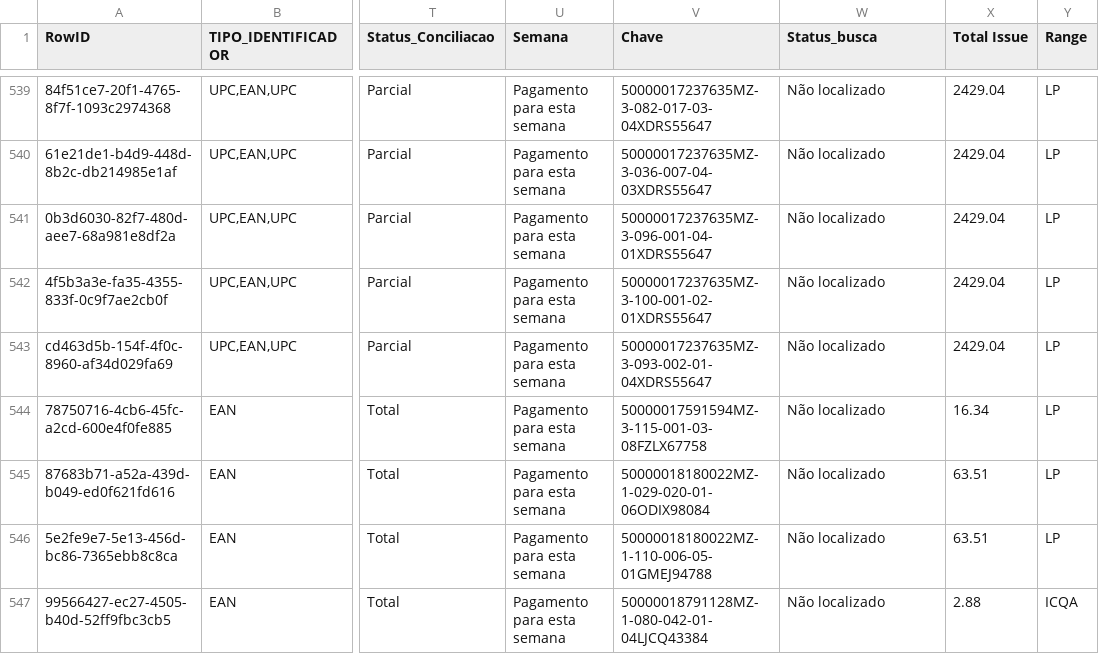
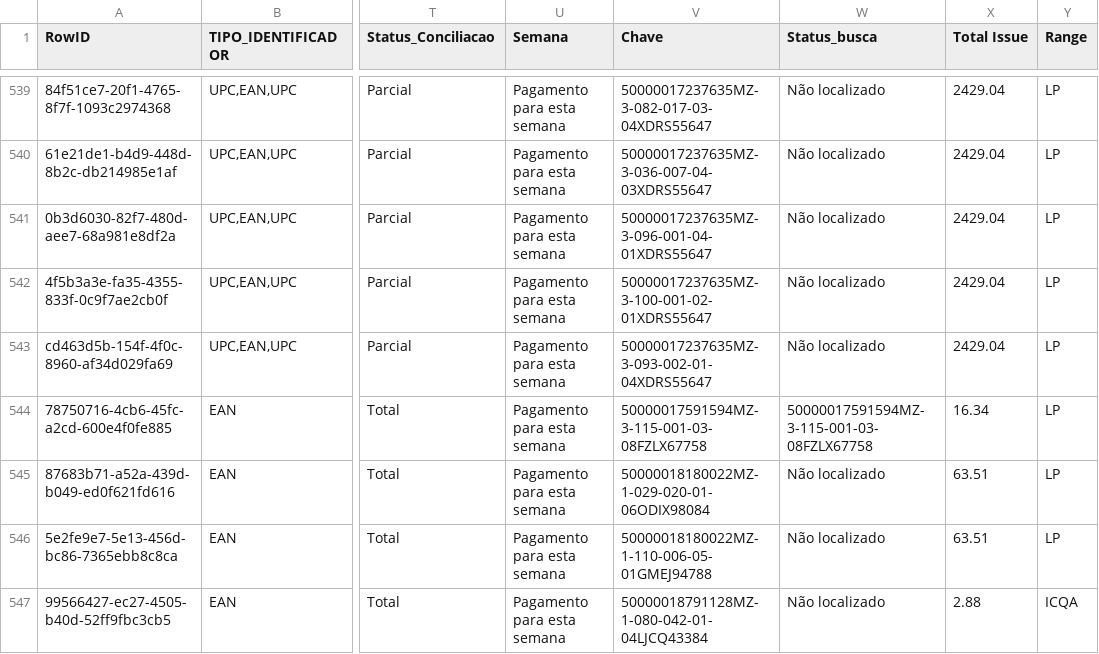
Before and after one commit to ViniciusVauna/ARQUIVOSLP, a CSV file: data_pi2.csv, drawn as a sheet; only a part is shown, gaps mark what is left out; the diff covers the shown part only; the diff names each change by its address in the sheet, - before the commit and + after, or states it on an @@ line.

Commit message:
Auto-update PI2.0 28/04/2026, 20:52:08

```diff
--- a/data_pi2.csv
+++ b/data_pi2.csv
-W544 (Status_busca): Não localizado
+W544 (Status_busca): 50000017591594MZ-3-115-001-03-08FZLX67758
```
Also changed, not shown: 12 edited cells elsewhere in this file.
